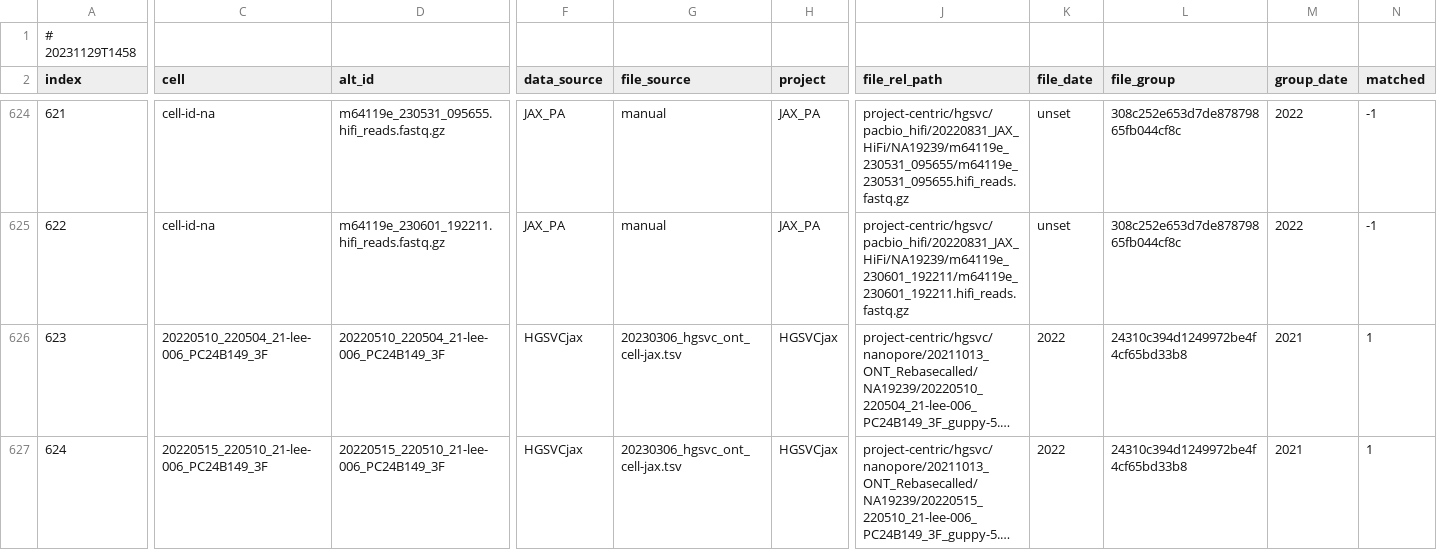
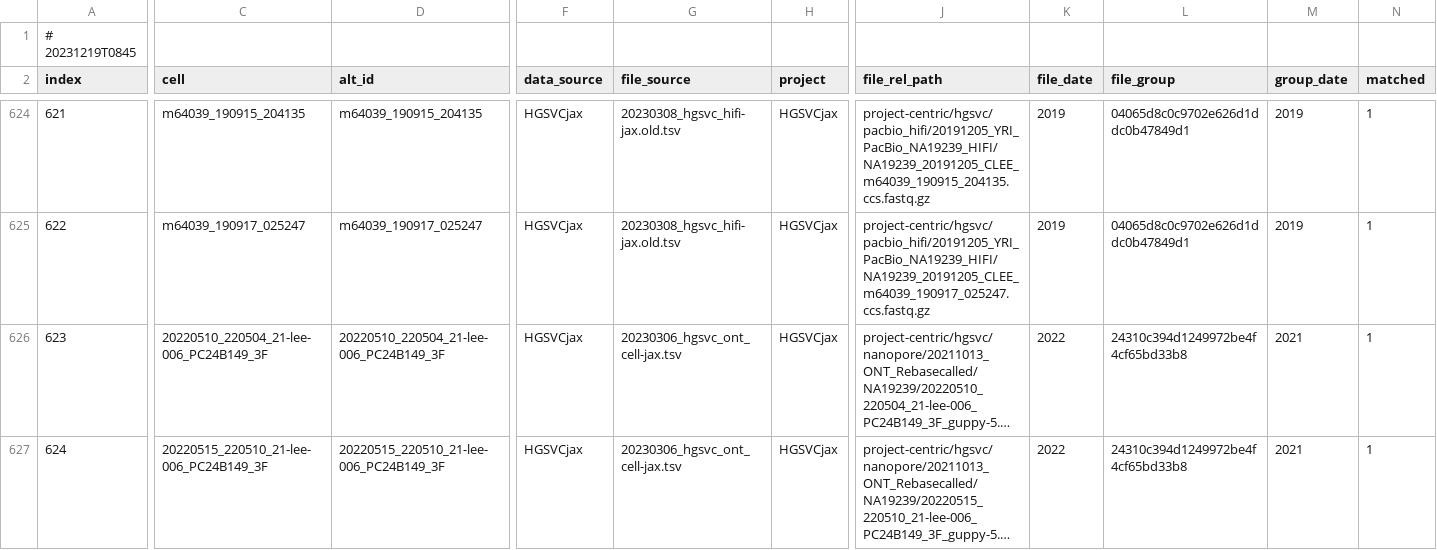
Before and after one commit to core-unit-bioinformatics/project-run-hgsvc-hybrid-assemblies, a TSV file: annotations/autogen/annotated_files.tsv, drawn as a sheet; only a part is shown, gaps mark what is left out; long unchanged cells end in …; the diff covers the shown part only; the diff names each change by its address in the sheet, - before the commit and + after, or states it on an @@ line.

```diff
--- a/annotations/autogen/annotated_files.tsv
+++ b/annotations/autogen/annotated_files.tsv
-A1 (index): # 20231129T1458
+A1 (index): # 20231219T0845
-C624 (cell): cell-id-na
+C624 (cell): m64039_190915_204135
-D624 (alt_id): m64119e_230531_095655.hifi_reads.fastq.gz
+D624 (alt_id): m64039_190915_204135
-F624:F625 (data_source): JAX_PA
+F624:F625 (data_source): HGSVCjax
-G624:G625 (file_source): manual
+G624:G625 (file_source): 20230308_hgsvc_hifi-jax.old.tsv
-H624:H625 (project): JAX_PA
+H624:H625 (project): HGSVCjax
-J624 (file_rel_path): project-centric/hgsvc/pacbio_hifi/20220831_JAX_HiFi/NA19239/m64119e_230531_095655/m64119e_230531_095655.hifi_reads.fastq.gz
+J624 (file_rel_path): project-centric/hgsvc/pacbio_hifi/20191205_YRI_PacBio_NA19239_HIFI/NA19239_20191205_CLEE_m64039_190915_204135.ccs.fastq.gz
-K624:K625 (file_date): unset
+K624:K625 (file_date): 2019
-L624:L625 (file_group): 308c252e653d7de87879865fb044cf8c
+L624:L625 (file_group): 04065d8c0c9702e626d1ddc0b47849d1
-M624:M625 (group_date): 2022
+M624:M625 (group_date): 2019
-N624:N625 (matched): -1
+N624:N625 (matched): 1
-C625 (cell): cell-id-na
+C625 (cell): m64039_190917_025247
-D625 (alt_id): m64119e_230601_192211.hifi_reads.fastq.gz
+D625 (alt_id): m64039_190917_025247
-J625 (file_rel_path): project-centric/hgsvc/pacbio_hifi/20220831_JAX_HiFi/NA19239/m64119e_230601_192211/m64119e_230601_192211.hifi_reads.fastq.gz
+J625 (file_rel_path): project-centric/hgsvc/pacbio_hifi/20191205_YRI_PacBio_NA19239_HIFI/NA19239_20191205_CLEE_m64039_190917_025247.ccs.fastq.gz
```
Also changed, not shown: 95 edited cells elsewhere in this file, annotations/autogen/error_files.tsv, annotations/projectmng/data_production_status.tsv, 8 other files.
